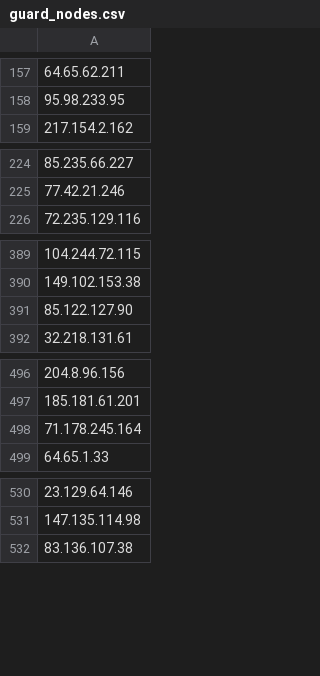
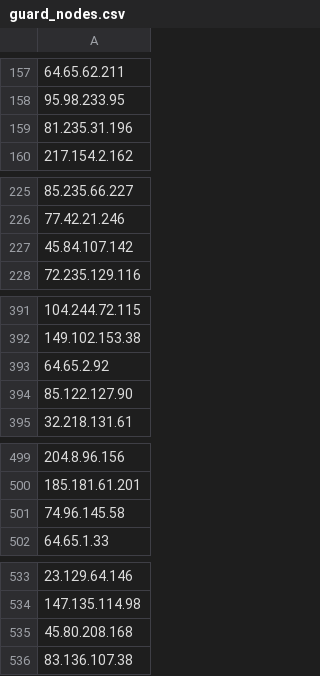
Before and after one commit to jjewitt/TOR_List, a CSV file: lists/guard_nodes.csv, drawn as a sheet; only a part is shown, gaps mark what is left out; addresses are those after the commit; the diff covers the shown part only; the diff names each change by its address in the sheet, - before the commit and + after, or states it on an @@ line.

```diff
--- a/lists/guard_nodes.csv
+++ b/lists/guard_nodes.csv
+row 159: 81.235.31.196
+row 227: 45.84.107.142
+row 393: 64.65.2.92
-A501: 71.178.245.164
+A501: 74.96.145.58
+row 535: 45.80.208.168
```
Also changed, not shown: 28 added rows and 17 removed rows elsewhere in this file, lists/exit_nodes.csv, lists/recent_nodes.csv, 1 other file.
